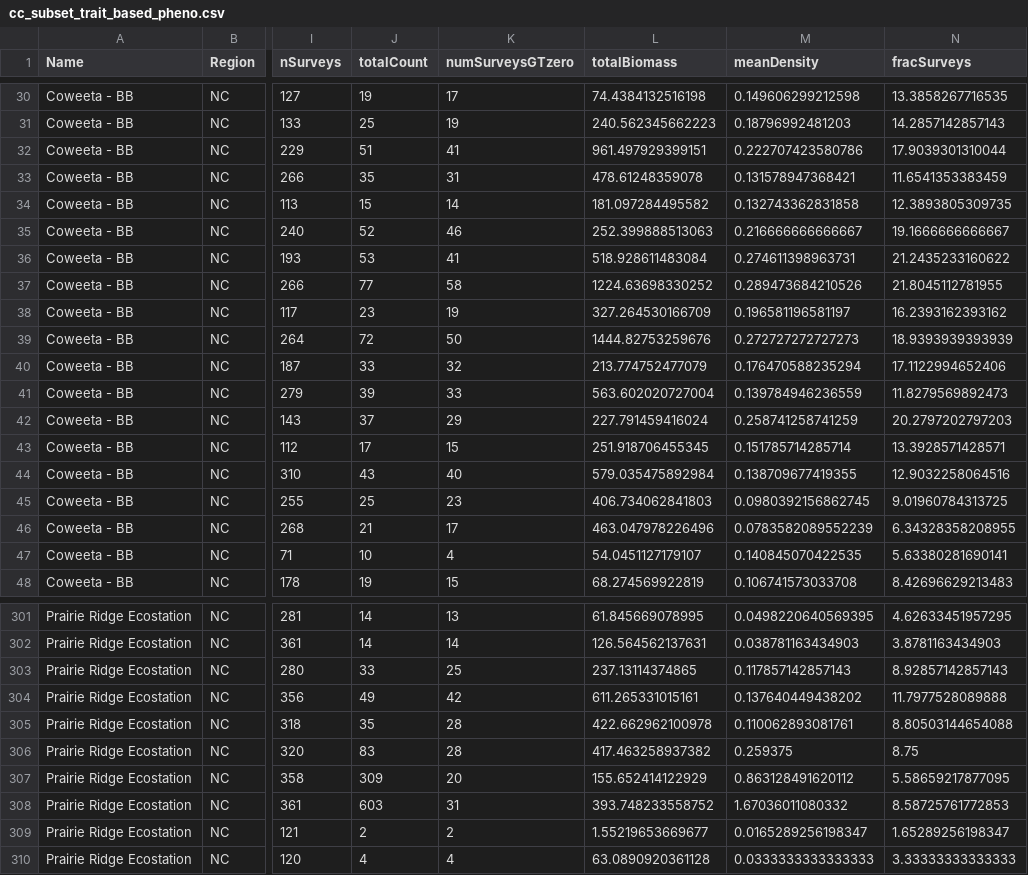
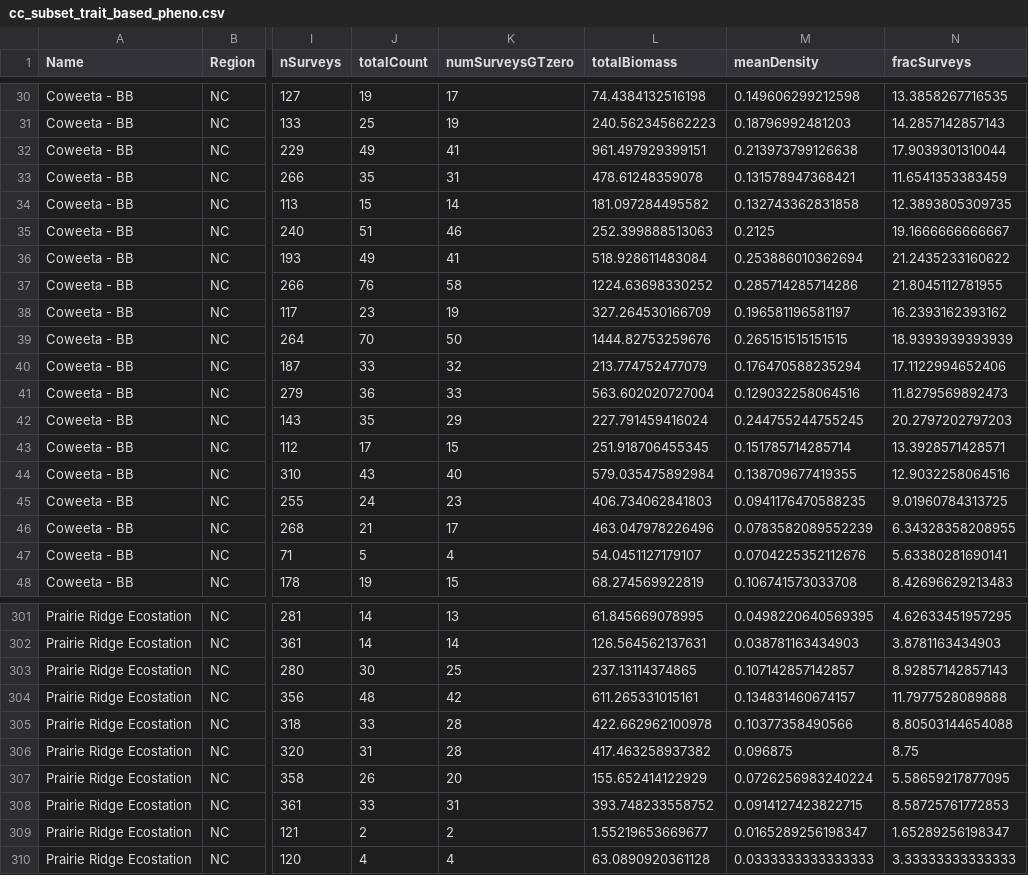
Before and after one commit to hurlbertlab/caterpillars-analysis-public, a CSV file: data/derived_data/cc_subset_trait_based_pheno.csv, drawn as a sheet; only a part is shown, gaps mark what is left out; the diff covers the shown part only; the diff names each change by its address in the sheet, - before the commit and + after, or states it on an @@ line.

```diff
--- a/data/derived_data/cc_subset_trait_based_pheno.csv
+++ b/data/derived_data/cc_subset_trait_based_pheno.csv
-J32 (totalCount): 51
+J32 (totalCount): 49
-M32 (meanDensity): 0.222707423580786
+M32 (meanDensity): 0.213973799126638
-J35 (totalCount): 52
+J35 (totalCount): 51
-M35 (meanDensity): 0.216666666666667
+M35 (meanDensity): 0.2125
-J36 (totalCount): 53
+J36 (totalCount): 49
-M36 (meanDensity): 0.274611398963731
+M36 (meanDensity): 0.253886010362694
-J37 (totalCount): 77
+J37 (totalCount): 76
-M37 (meanDensity): 0.289473684210526
+M37 (meanDensity): 0.285714285714286
-J39 (totalCount): 72
+J39 (totalCount): 70
-M39 (meanDensity): 0.272727272727273
+M39 (meanDensity): 0.265151515151515
-J41 (totalCount): 39
+J41 (totalCount): 36
-M41 (meanDensity): 0.139784946236559
+M41 (meanDensity): 0.129032258064516
-J42 (totalCount): 37
+J42 (totalCount): 35
-M42 (meanDensity): 0.258741258741259
+M42 (meanDensity): 0.244755244755245
-J45 (totalCount): 25
+J45 (totalCount): 24
-M45 (meanDensity): 0.0980392156862745
+M45 (meanDensity): 0.0941176470588235
-J47 (totalCount): 10
+J47 (totalCount): 5
-M47 (meanDensity): 0.140845070422535
+M47 (meanDensity): 0.0704225352112676
-J303 (totalCount): 33
+J303 (totalCount): 30
-M303 (meanDensity): 0.117857142857143
+M303 (meanDensity): 0.107142857142857
-J304 (totalCount): 49
+J304 (totalCount): 48
-M304 (meanDensity): 0.137640449438202
+M304 (meanDensity): 0.134831460674157
-J305 (totalCount): 35
+J305 (totalCount): 33
-M305 (meanDensity): 0.110062893081761
+M305 (meanDensity): 0.10377358490566
-J306 (totalCount): 83
+J306 (totalCount): 31
-M306 (meanDensity): 0.259375
+M306 (meanDensity): 0.096875
-J307 (totalCount): 309
+J307 (totalCount): 26
-M307 (meanDensity): 0.863128491620112
+M307 (meanDensity): 0.0726256983240224
-J308 (totalCount): 603
+J308 (totalCount): 33
-M308 (meanDensity): 1.67036011080332
+M308 (meanDensity): 0.0914127423822715
```
Also changed, not shown: 160 edited cells elsewhere in this file, 1 other file.
